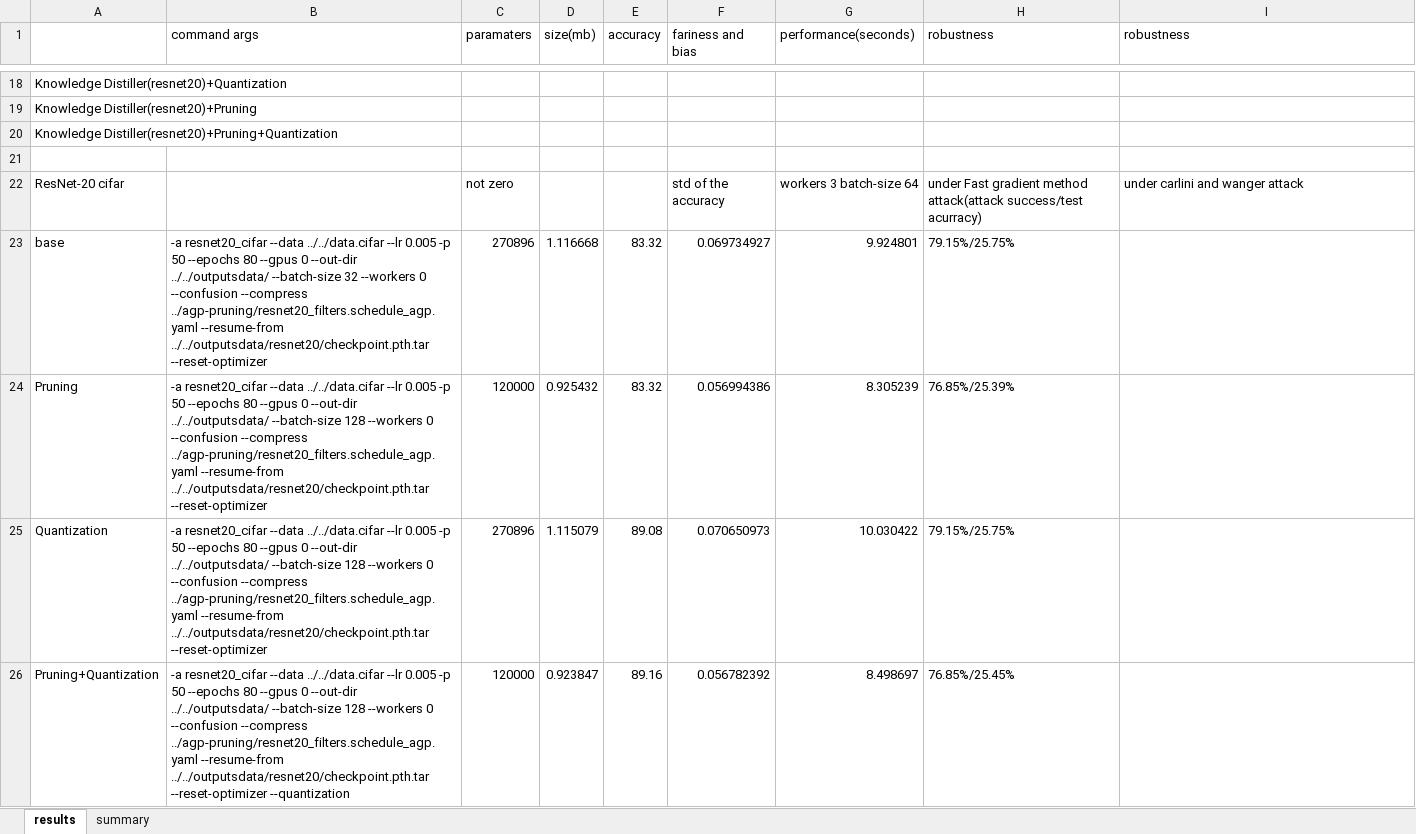
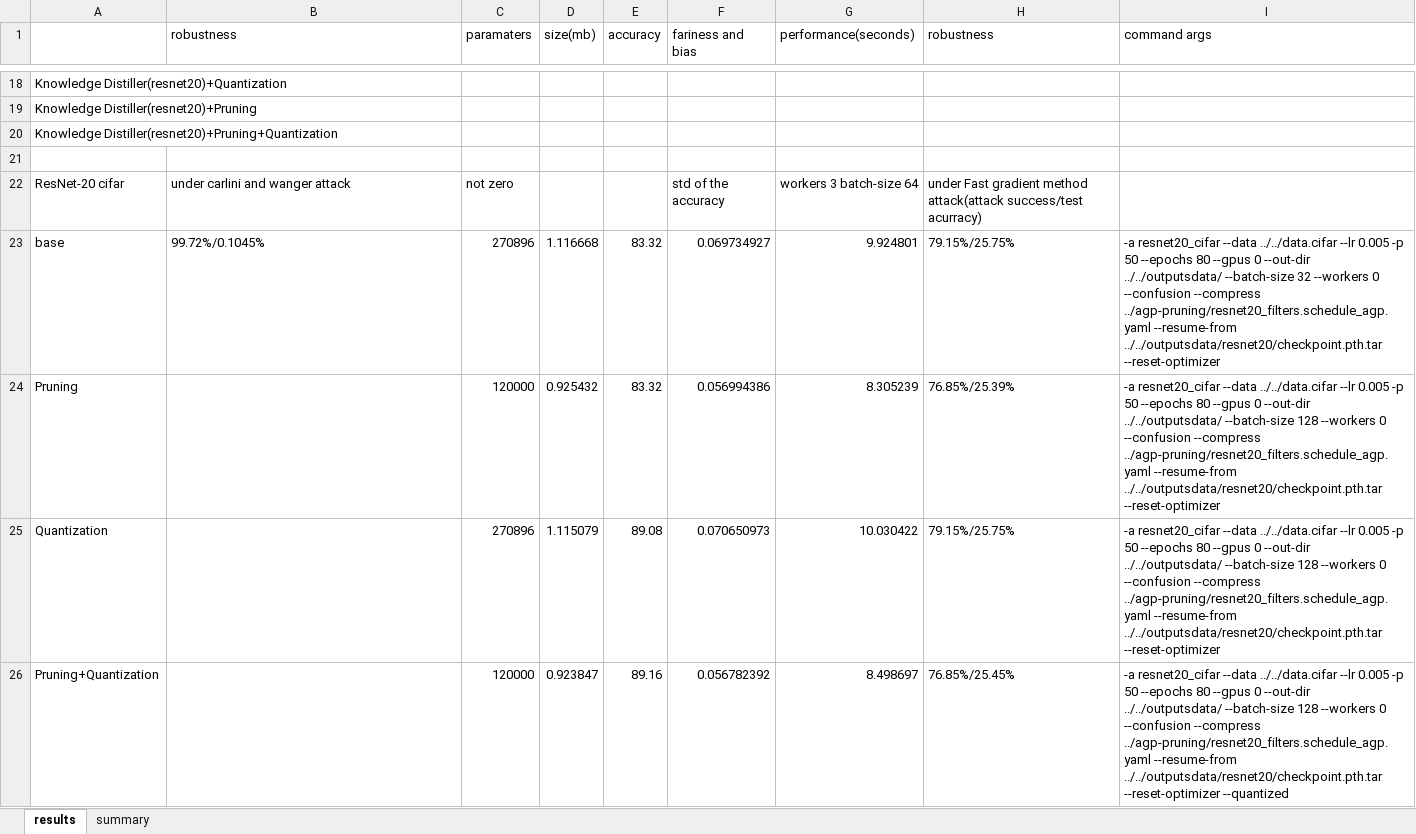
Before and after one commit to Flamexmt/evaluate-project, an Excel workbook: compression-result.xlsx, sheet results, drawn as a sheet; only a part is shown, gaps mark what is left out; values as stored, in another font and other column widths than the file's, no borders; the diff covers the shown part only; the diff names each change by its address in the sheet, - before the commit and + after, or states it on an @@ line.

Commit message:
update commands

```diff
--- a/compression-result.xlsx (sheet results)
+++ b/compression-result.xlsx (sheet results)
-B1: command args
+B1: robustness
-I1: robustness
+I1: command args
-B22 (robustness): (empty)
+B22 (robustness): under carlini and wanger attack
-I22 (command args): under carlini and wanger attack
+I22 (command args): (empty)
-B23 (robustness): -a resnet20_cifar --data ../../data.cifar --lr 0.005 -p 50 --epochs 80 --gpus 0 --out-dir ../../outputsdata/ --batch-size 32 --workers 0 --confusion --compress ../agp-pruning/resnet20_filters.schedule_agp.yaml --resume-from ../../outputsdata/resnet20/checkpoint.pth.tar --reset-optimizer
+B23 (robustness): 99.72%/0.1045%
-I23 (command args): (empty)
+I23 (command args): -a resnet20_cifar --data ../../data.cifar --lr 0.005 -p 50 --epochs 80 --gpus 0 --out-dir ../../outputsdata/ --batch-size 32 --workers 0 --confusion --compress ../agp-pruning/resnet20_filters.schedule_agp.yaml --resume-from ../../outputsdata/resnet20/checkpoint.pth.tar --reset-optimizer
-B24:B25 (robustness): -a resnet20_cifar --data ../../data.cifar --lr 0.005 -p 50 --epochs 80 --gpus 0 --out-dir ../../outputsdata/ --batch-size 128 --workers 0 --confusion --compress ../agp-pruning/resnet20_filters.schedule_agp.yaml --resume-from ../../outputsdata/resnet20/checkpoint.pth.tar --reset-optimizer
+B24:B25 (robustness): (empty)
-I24:I25 (command args): (empty)
+I24:I25 (command args): -a resnet20_cifar --data ../../data.cifar --lr 0.005 -p 50 --epochs 80 --gpus 0 --out-dir ../../outputsdata/ --batch-size 128 --workers 0 --confusion --compress ../agp-pruning/resnet20_filters.schedule_agp.yaml --resume-from ../../outputsdata/resnet20/checkpoint.pth.tar --reset-optimizer
-B26 (robustness): -a resnet20_cifar --data ../../data.cifar --lr 0.005 -p 50 --epochs 80 --gpus 0 --out-dir ../../outputsdata/ --batch-size 128 --workers 0 --confusion --compress ../agp-pruning/resnet20_filters.schedule_agp.yaml --resume-from ../../outputsdata/resnet20/checkpoint.pth.tar --reset-optimizer --quantization
+B26 (robustness): (empty)
-I26 (command args): (empty)
+I26 (command args): -a resnet20_cifar --data ../../data.cifar --lr 0.005 -p 50 --epochs 80 --gpus 0 --out-dir ../../outputsdata/ --batch-size 128 --workers 0 --confusion --compress ../agp-pruning/resnet20_filters.schedule_agp.yaml --resume-from ../../outputsdata/resnet20/checkpoint.pth.tar --reset-optimizer --quantized
```
Also changed, not shown: 124 edited cells elsewhere in this sheet, 3 other files.
